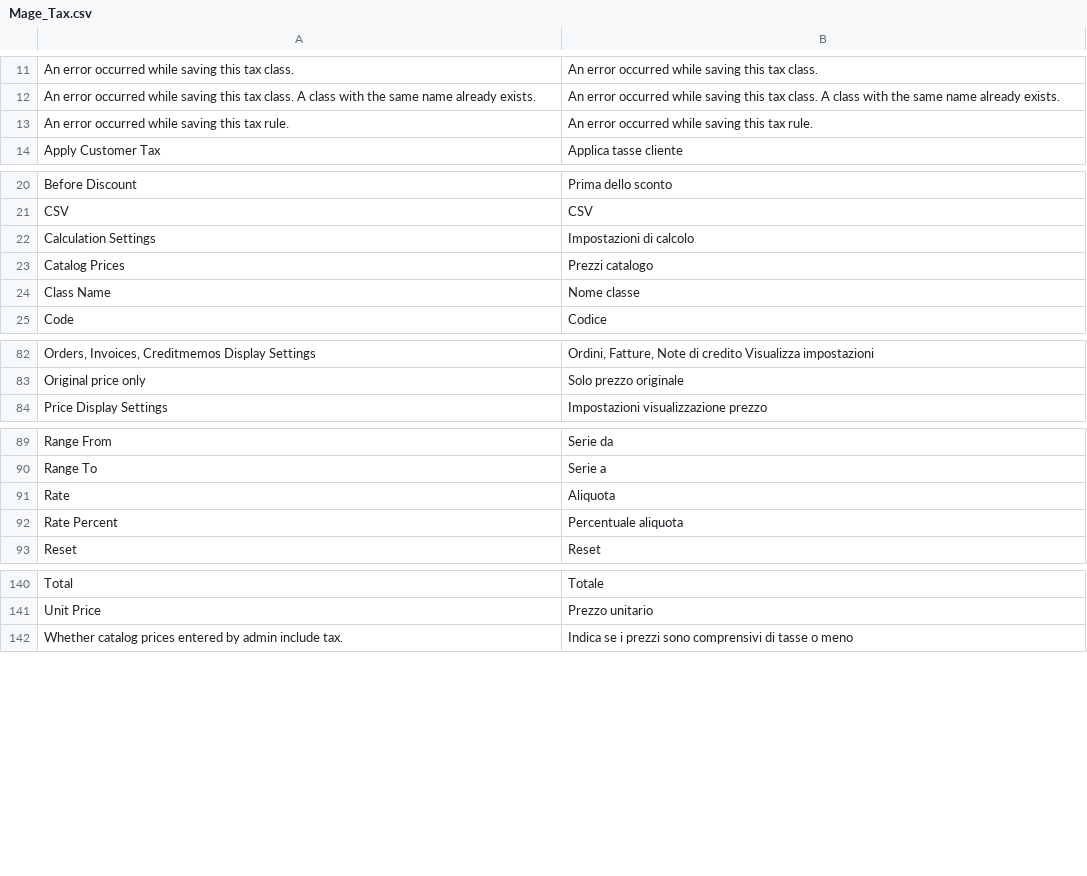
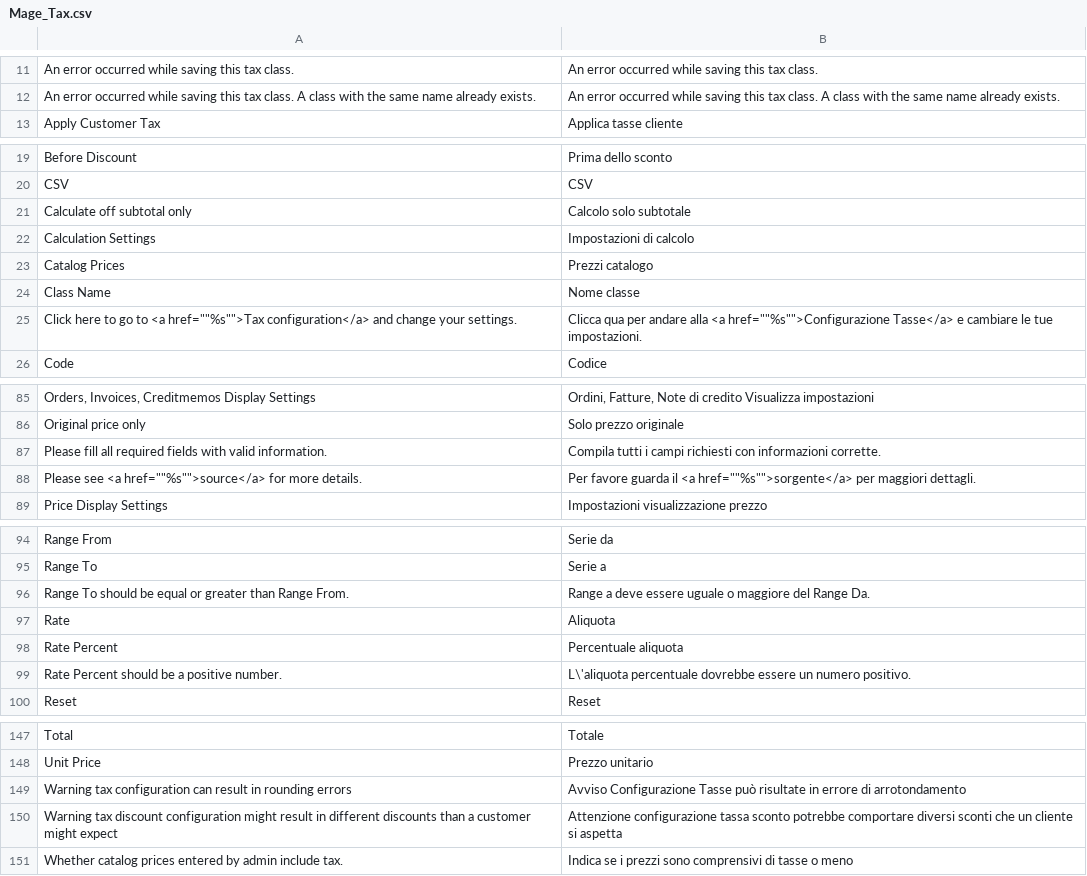
Before and after one commit to OpenMageModuleFostering/locale_mage_community_it_it, a CSV file: app/locale/it_IT/Mage_Tax.csv, drawn as a sheet; only a part is shown, gaps mark what is left out; the diff covers the shown part only.

```diff
--- a/app/locale/it_IT/Mage_Tax.csv
+++ b/app/locale/it_IT/Mage_Tax.csv
@@ -12,3 +12,2 @@
 "An error occurred while saving this tax class. A class with the same name already exists.","An error occurred while saving this tax class. A class with the same name already exists."
-"An error occurred while saving this tax rule.","An error occurred while saving this tax rule."
 "Apply Customer Tax","Applica tasse cliente"
@@ -21,2 +20,3 @@
 "CSV","CSV"
+"Calculate off subtotal only","Calcolo solo subtotale"
 "Calculation Settings","Impostazioni di calcolo"
@@ -24,2 +24,3 @@
 "Class Name","Nome classe"
+"Click here to go to <a href=""""%s"""">Tax configuration</a> and change your settings.","Clicca qua per andare alla <a href=""""%s"""">Configurazione Tasse</a> e cambiare le tue impostazioni."
 "Code","Codice"
@@ -83,2 +86,4 @@
 "Original price only","Solo prezzo originale"
+"Please fill all required fields with valid information.","Compila tutti i campi richiesti con informazioni corrette."
+"Please see <a href=""""%s"""">source</a> for more details.","Per favore guarda il <a href=""""%s"""">sorgente</a> per maggiori dettagli."
 "Price Display Settings","Impostazioni visualizzazione prezzo"
@@ -90,4 +95,6 @@
 "Range To","Serie a"
+"Range To should be equal or greater than Range From.","Range a deve essere uguale o maggiore del Range Da."
 "Rate","Aliquota"
 "Rate Percent","Percentuale aliquota"
+"Rate Percent should be a positive number.","L\'aliquota percentuale dovrebbe essere un numero positivo."
 "Reset","Reset"
@@ -141,2 +148,4 @@
 "Unit Price","Prezzo unitario"
+"Warning tax configuration can result in rounding errors","Avviso Configurazione Tasse può risultate in errore di arrotondamento"
+"Warning tax discount configuration might result in different discounts than a customer might expect","Attenzione configurazione tassa sconto potrebbe comportare diversi sconti che un cliente si aspetta"
 "Whether catalog prices entered by admin include tax.","Indica se i prezzi sono comprensivi di tasse o meno"
```
Also changed, not shown: 5 added rows, 1 removed row and 2 edited cells elsewhere in this file, app/locale/it_IT/Mage_Adminhtml.csv, app/locale/it_IT/Mage_Catalog.csv, 42 other files.
